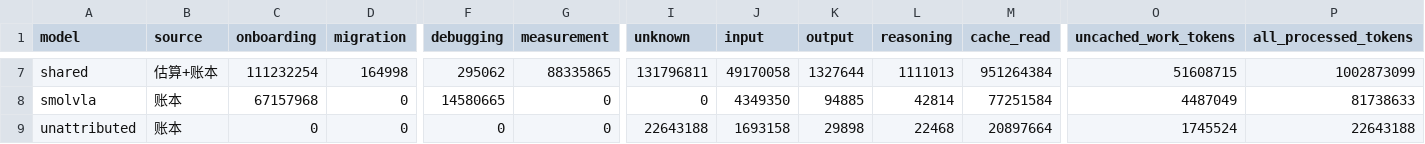
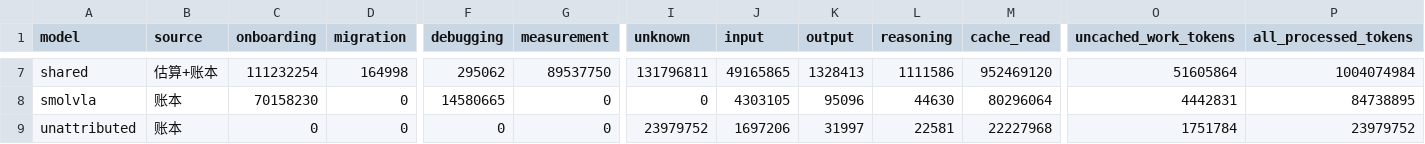
Before and after one commit to 20261023/FlashRT, a CSV file: docs/reports/2026-11-25-vla-token-usage-model-lifecycle.csv, drawn as a sheet; only a part is shown, gaps mark what is left out; the diff covers the shown part only; the diff names each change by its address in the sheet, - before the commit and + after, or states it on an @@ line.

```diff
--- a/docs/reports/2026-11-25-vla-token-usage-model-lifecycle.csv
+++ b/docs/reports/2026-11-25-vla-token-usage-model-lifecycle.csv
-G7 (measurement): 88335865
+G7 (measurement): 89537750
-J7 (input): 49170058
+J7 (input): 49165865
-K7 (output): 1327644
+K7 (output): 1328413
-L7 (reasoning): 1111013
+L7 (reasoning): 1111586
-M7 (cache_read): 951264384
+M7 (cache_read): 952469120
-O7 (uncached_work_tokens): 51608715
+O7 (uncached_work_tokens): 51605864
-P7 (all_processed_tokens): 1002873099
+P7 (all_processed_tokens): 1004074984
-C8 (onboarding): 67157968
+C8 (onboarding): 70158230
-J8 (input): 4349350
+J8 (input): 4303105
-K8 (output): 94885
+K8 (output): 95096
-L8 (reasoning): 42814
+L8 (reasoning): 44630
-M8 (cache_read): 77251584
+M8 (cache_read): 80296064
-O8 (uncached_work_tokens): 4487049
+O8 (uncached_work_tokens): 4442831
-P8 (all_processed_tokens): 81738633
+P8 (all_processed_tokens): 84738895
-I9 (unknown): 22643188
+I9 (unknown): 23979752
-J9 (input): 1693158
+J9 (input): 1697206
-K9 (output): 29898
+K9 (output): 31997
-L9 (reasoning): 22468
+L9 (reasoning): 22581
-M9 (cache_read): 20897664
+M9 (cache_read): 22227968
-O9 (uncached_work_tokens): 1745524
+O9 (uncached_work_tokens): 1751784
-P9 (all_processed_tokens): 22643188
+P9 (all_processed_tokens): 23979752
```
Also changed, not shown: 30 edited cells elsewhere in this file, docs/reports/2026-11-25-vla-token-usage-method-model.csv, docs/reports/2026-11-25-vla-token-usage-model-stage.csv, 4 other files.
